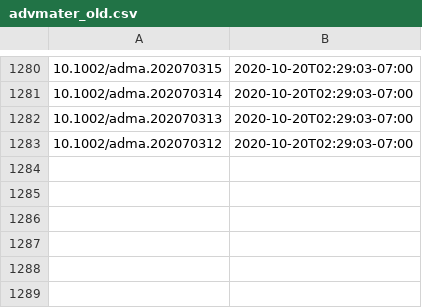
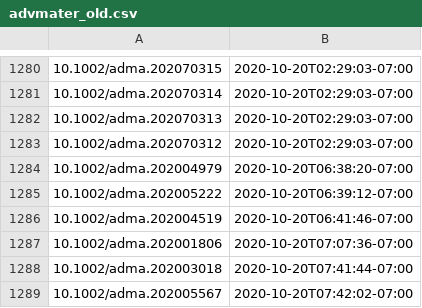
Before and after one commit to supersciencegrl/easy-wiley, a CSV file: advmater_old.csv, drawn as a sheet; only a part is shown, gaps mark what is left out; the diff names each change by its address in the sheet, - before the commit and + after, or states it on an @@ line.

```diff
--- a/advmater_old.csv
+++ b/advmater_old.csv
+row 1284: 10.1002/adma.202004979 | 2020-10-20T06:38:20-07:00
+row 1285: 10.1002/adma.202005222 | 2020-10-20T06:39:12-07:00
+row 1286: 10.1002/adma.202004519 | 2020-10-20T06:41:46-07:00
+row 1287: 10.1002/adma.202001806 | 2020-10-20T07:07:36-07:00
+row 1288: 10.1002/adma.202003018 | 2020-10-20T07:41:44-07:00
+row 1289: 10.1002/adma.202005567 | 2020-10-20T07:42:02-07:00
```
Also changed, not shown: acie_old.csv, 3 other files.
